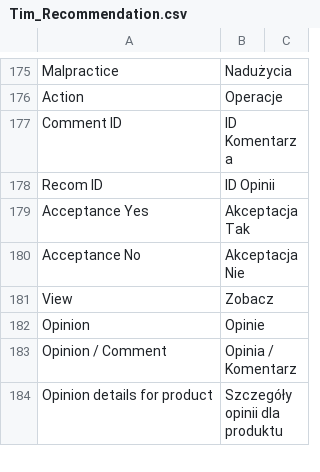
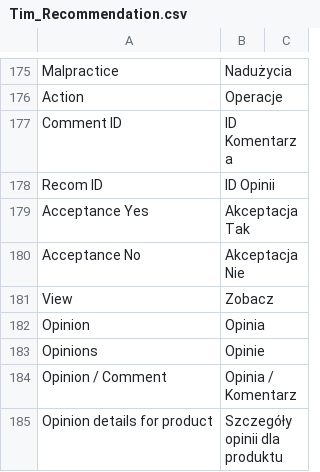
Before and after one commit to Vladishev/recommendation, a CSV file: app/locale/pl_PL/Tim_Recommendation.csv, drawn as a sheet; only a part is shown, gaps mark what is left out; the diff names each change by its address in the sheet, - before the commit and + after, or states it on an @@ line.

```diff
--- a/app/locale/pl_PL/Tim_Recommendation.csv
+++ b/app/locale/pl_PL/Tim_Recommendation.csv
-B182: Opinie
+B182: Opinia
+row 183: Opinions | Opinie
```
Also changed, not shown: 1 other file.
